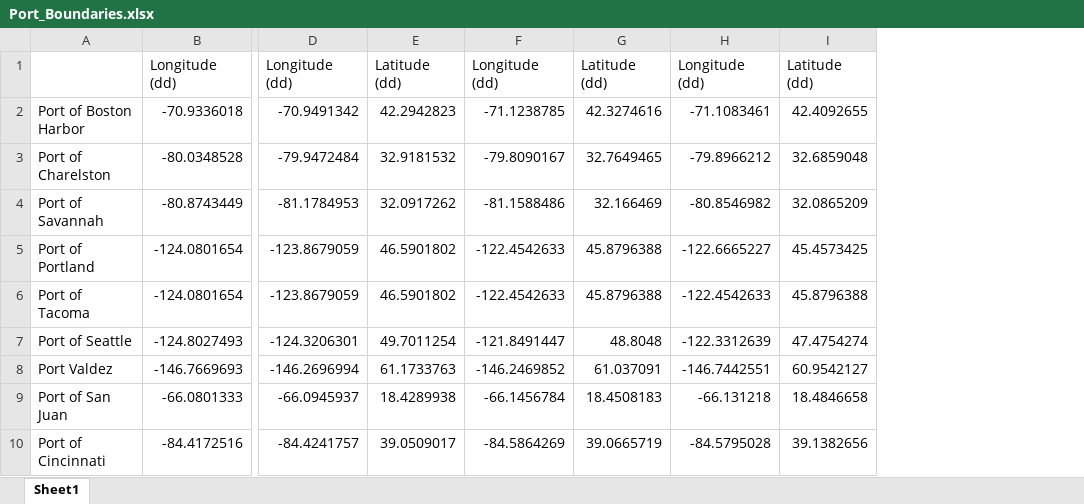
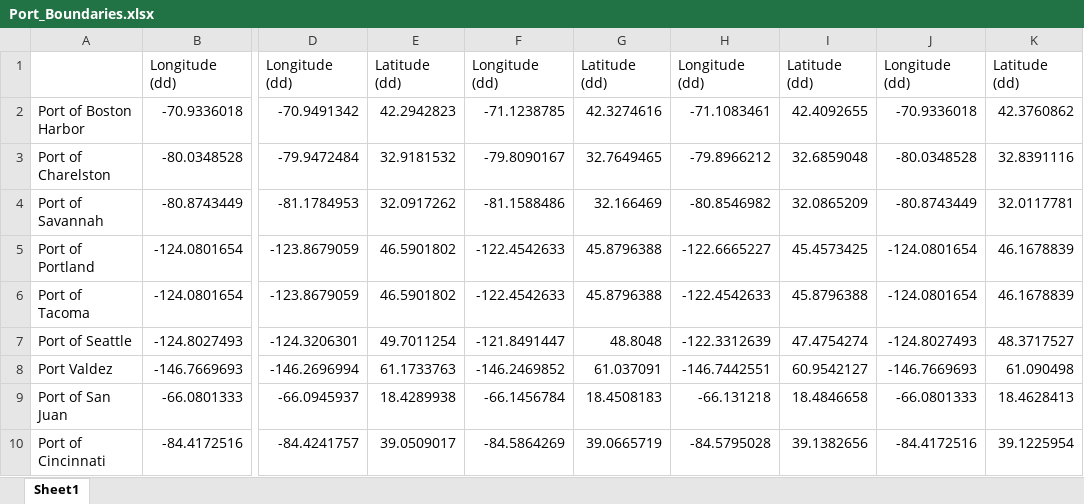
Before and after one commit to DiranOrange/Key-Bridge-Code-and-Data, an Excel workbook: Port_Boundaries.xlsx, sheet Sheet1, drawn as a sheet; only a part is shown, gaps mark what is left out; values as stored, in another font and other column widths than the file's, no borders; the diff names each change by its address in the sheet, - before the commit and + after, or states it on an @@ line.

Commit message:
Add files via upload

```diff
--- a/Port_Boundaries.xlsx (sheet Sheet1)
+++ b/Port_Boundaries.xlsx (sheet Sheet1)
+column J, rows 1-10: Longitude (dd) | -70.9336018 | -80.0348528 | -80.8743449 | -124.0801654 | -124.0801654 | -124.8027493 | -146.7669693 | -66.0801333 | -84.4172516
+column K, rows 1-10: Latitude (dd) | 42.3760862 | 32.8391116 | 32.0117781 | 46.1678839 | 46.1678839 | 48.3717527 | 61.090498 | 18.4628413 | 39.1225954
```
